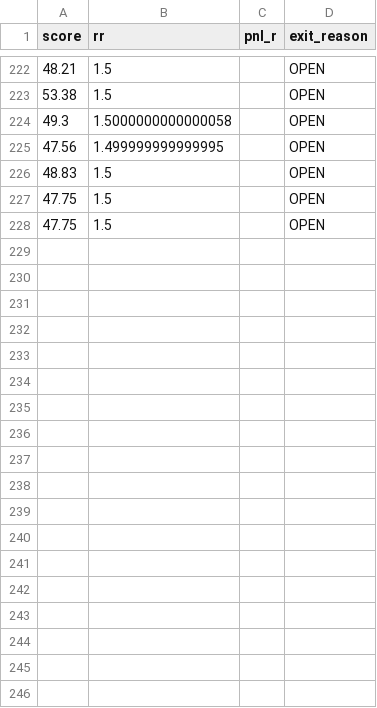
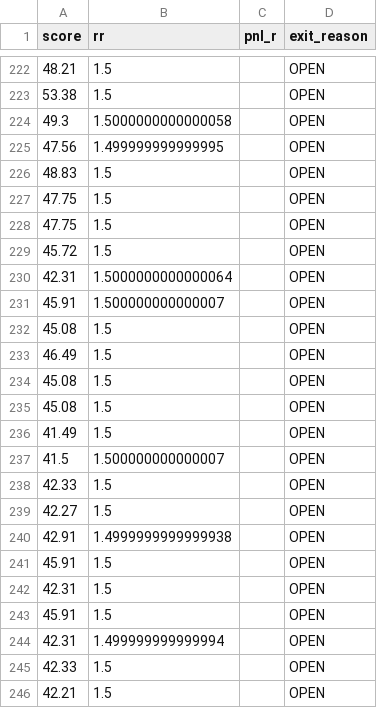
Before and after one commit to xiaopianzi5217-bot/smc-quant-bot, a CSV file: data/features/trades_features.csv, drawn as a sheet; only a part is shown, gaps mark what is left out.

```diff
--- a/data/features/trades_features.csv
+++ b/data/features/trades_features.csv
@@ -228 +228,19 @@ score,rr,pnl_r,exit_reason
 47.75,1.5,,OPEN
+45.72,1.5,,OPEN
+42.31,1.5000000000000064,,OPEN
+45.91,1.500000000000007,,OPEN
+45.08,1.5,,OPEN
+46.49,1.5,,OPEN
+45.08,1.5,,OPEN
+45.08,1.5,,OPEN
+41.49,1.5,,OPEN
+41.5,1.500000000000007,,OPEN
+42.33,1.5,,OPEN
+42.27,1.5,,OPEN
+42.91,1.4999999999999938,,OPEN
+45.91,1.5,,OPEN
+42.31,1.5,,OPEN
+45.91,1.5,,OPEN
+42.31,1.499999999999994,,OPEN
+42.33,1.5,,OPEN
+42.21,1.5,,OPEN
```
Also changed, not shown: logs/trade_journal.csv, 4 other files.
